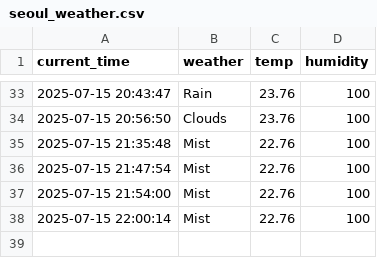
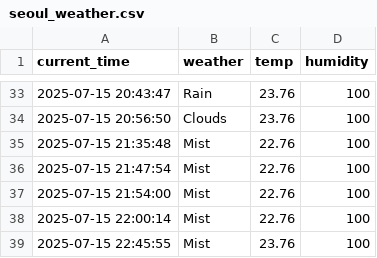
Before and after one commit to Lee0310-korea/seoul_weather_5, a CSV file: seoul_weather.csv, drawn as a sheet; only a part is shown, gaps mark what is left out.

```diff
--- a/seoul_weather.csv
+++ b/seoul_weather.csv
@@ -38 +38,2 @@ current_time,weather,temp,humidity
 2025-07-15 22:00:14,Mist,22.76,100
+2025-07-15 22:45:55,Mist,23.76,100
```
